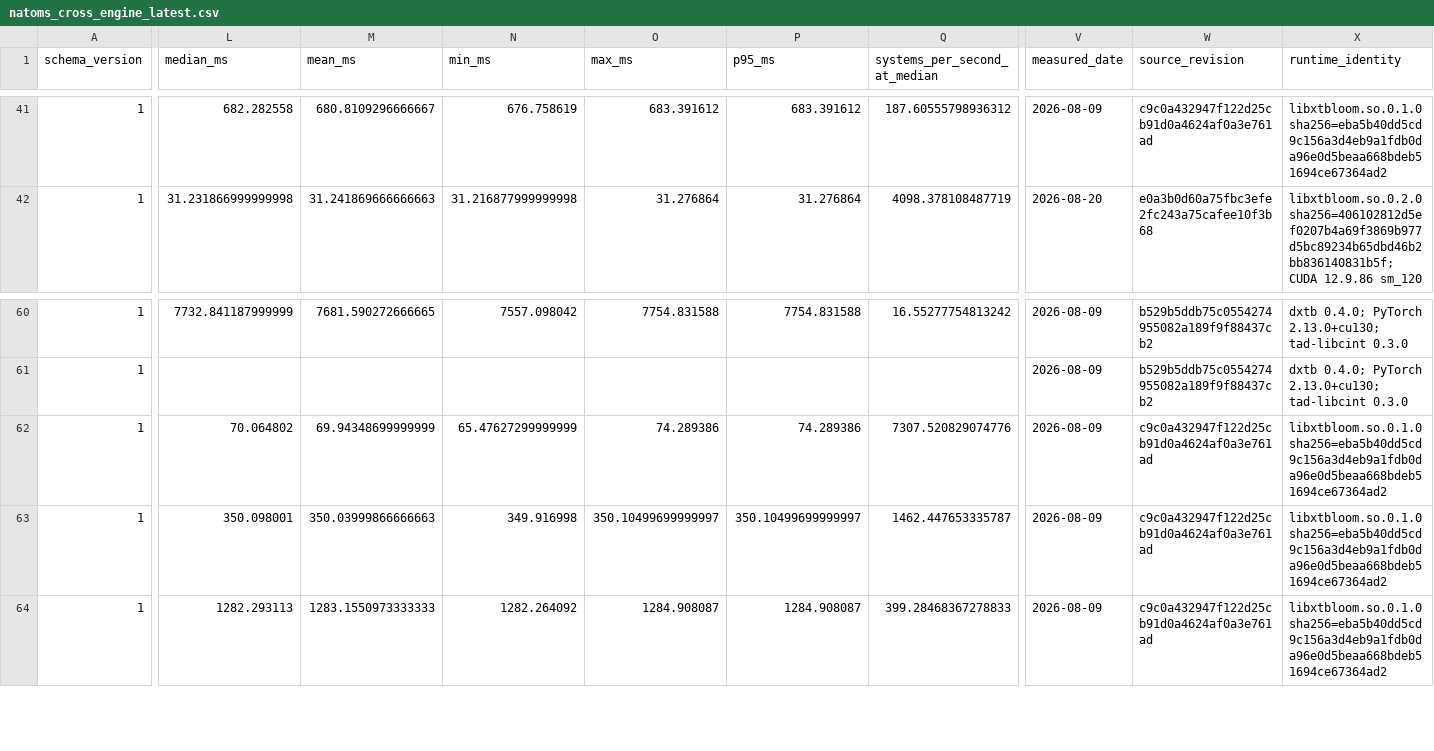
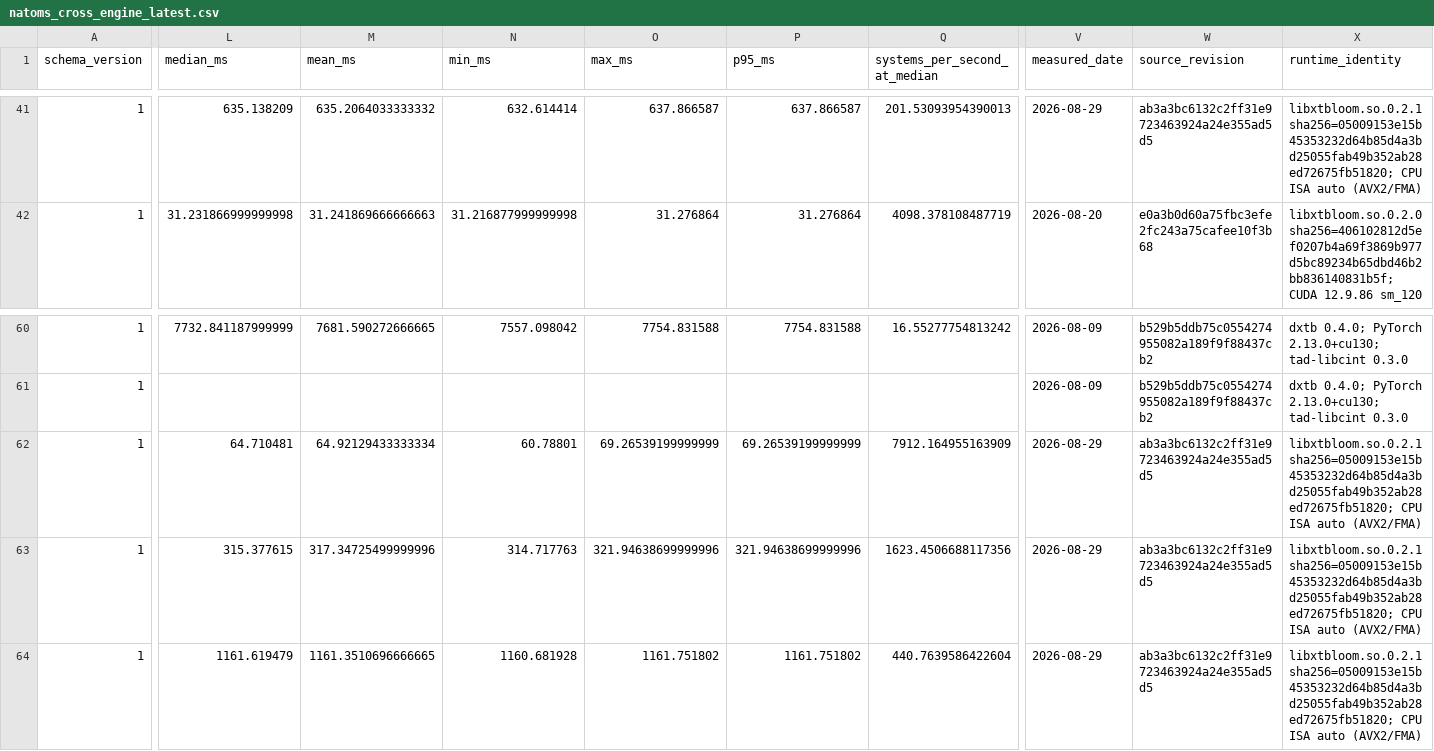
Before and after one commit to jinzhezenggroup/xtbloom, a CSV file: benchmarks/natoms_cross_engine_latest.csv, drawn as a sheet; only a part is shown, gaps mark what is left out; the diff covers the shown part only; the diff names each change by its address in the sheet, - before the commit and + after, or states it on an @@ line.

```diff
--- a/benchmarks/natoms_cross_engine_latest.csv
+++ b/benchmarks/natoms_cross_engine_latest.csv
-L41 (median_ms): 682.282558
+L41 (median_ms): 635.138209
-M41 (mean_ms): 680.8109296666667
+M41 (mean_ms): 635.2064033333332
-N41 (min_ms): 676.758619
+N41 (min_ms): 632.614414
-O41 (max_ms): 683.391612
+O41 (max_ms): 637.866587
-P41 (p95_ms): 683.391612
+P41 (p95_ms): 637.866587
-Q41 (systems_per_second_at_median): 187.60555798936312
+Q41 (systems_per_second_at_median): 201.53093954390013
-V41 (measured_date): 2026-08-09
+V41 (measured_date): 2026-08-29
-W41 (source_revision): c9c0a432947f122d25cb91d0a4624af0a3e761ad
+W41 (source_revision): ab3a3bc6132c2ff31e9723463924a24e355ad5d5
-X41 (runtime_identity): libxtbloom.so.0.1.0 sha256=eba5b40dd5cd9c156a3d4eb9a1fdb0da96e0d5beaa668bdeb51694ce67364ad2
+X41 (runtime_identity): libxtbloom.so.0.2.1 sha256=05009153e15b45353232d64b85d4a3bd25055fab49b352ab28ed72675fb51820; CPU ISA auto (AVX2/FMA)
-L62 (median_ms): 70.064802
+L62 (median_ms): 64.710481
-M62 (mean_ms): 69.94348699999999
+M62 (mean_ms): 64.92129433333334
-N62 (min_ms): 65.47627299999999
+N62 (min_ms): 60.78801
-O62 (max_ms): 74.289386
+O62 (max_ms): 69.26539199999999
-P62 (p95_ms): 74.289386
+P62 (p95_ms): 69.26539199999999
-Q62 (systems_per_second_at_median): 7307.520829074776
+Q62 (systems_per_second_at_median): 7912.164955163909
-V62:V64 (measured_date): 2026-08-09
+V62:V64 (measured_date): 2026-08-29
-W62:W64 (source_revision): c9c0a432947f122d25cb91d0a4624af0a3e761ad
+W62:W64 (source_revision): ab3a3bc6132c2ff31e9723463924a24e355ad5d5
-X62:X64 (runtime_identity): libxtbloom.so.0.1.0 sha256=eba5b40dd5cd9c156a3d4eb9a1fdb0da96e0d5beaa668bdeb51694ce67364ad2
+X62:X64 (runtime_identity): libxtbloom.so.0.2.1 sha256=05009153e15b45353232d64b85d4a3bd25055fab49b352ab28ed72675fb51820; CPU ISA auto (AVX2/FMA)
-L63 (median_ms): 350.098001
+L63 (median_ms): 315.377615
-M63 (mean_ms): 350.03999866666663
+M63 (mean_ms): 317.34725499999996
-N63 (min_ms): 349.916998
+N63 (min_ms): 314.717763
-O63 (max_ms): 350.10499699999997
+O63 (max_ms): 321.94638699999996
-P63 (p95_ms): 350.10499699999997
+P63 (p95_ms): 321.94638699999996
-Q63 (systems_per_second_at_median): 1462.447653335787
+Q63 (systems_per_second_at_median): 1623.4506688117356
-L64 (median_ms): 1282.293113
+L64 (median_ms): 1161.619479
-M64 (mean_ms): 1283.1550973333333
+M64 (mean_ms): 1161.3510696666665
-N64 (min_ms): 1282.264092
+N64 (min_ms): 1160.681928
-O64 (max_ms): 1284.908087
+O64 (max_ms): 1161.751802
-P64 (p95_ms): 1284.908087
+P64 (p95_ms): 1161.751802
-Q64 (systems_per_second_at_median): 399.28468367278833
+Q64 (systems_per_second_at_median): 440.7639586422604
```
Also changed, not shown: 154 edited cells elsewhere in this file, benchmarks/evidence/legacy-large-artifacts.tsv, 16 other files.
